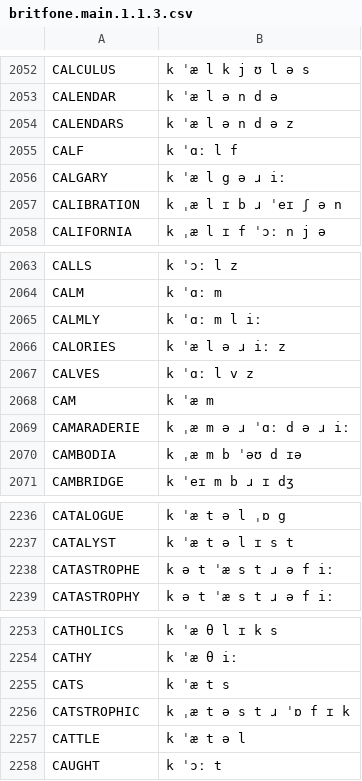
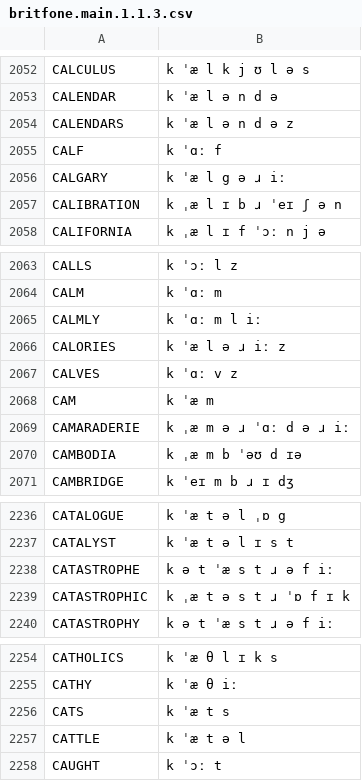
Before and after one commit to JoseLlarena/Britfone, a CSV file: britfone.main.1.1.3.csv, drawn as a sheet; only a part is shown, gaps mark what is left out.

Commit message:
fix: calf, calves, catastrophic

```diff
--- a/britfone.main.1.1.3.csv
+++ b/britfone.main.1.1.3.csv
@@ -2054,3 +2054,3 @@ CALENDAR, k ˈæ l ə n d ə
 CALENDARS, k ˈæ l ə n d ə z
-CALF, k ˈɑː l f
+CALF, k ˈɑː f
 CALGARY, k ˈæ l g ə ɹ iː
@@ -2066,3 +2066,3 @@ CALMLY, k ˈɑː m l iː
 CALORIES, k ˈæ l ə ɹ iː z
-CALVES, k ˈɑː l v z
+CALVES, k ˈɑː v z
 CAM, k ˈæ m
@@ -2238,2 +2238,3 @@ CATALYST, k ˈæ t ə l ɪ s t
 CATASTROPHE, k ə t ˈæ s t ɹ ə f iː
+CATASTROPHIC, k ˌæ t ə s t ɹ ˈɒ f ɪ k
 CATASTROPHY, k ə t ˈæ s t ɹ ə f iː
@@ -2255,3 +2256,2 @@ CATHY, k ˈæ θ iː
 CATS, k ˈæ t s
-CATSTROPHIC, k ˌæ t ə s t ɹ ˈɒ f ɪ k
 CATTLE, k ˈæ t ə l
```
